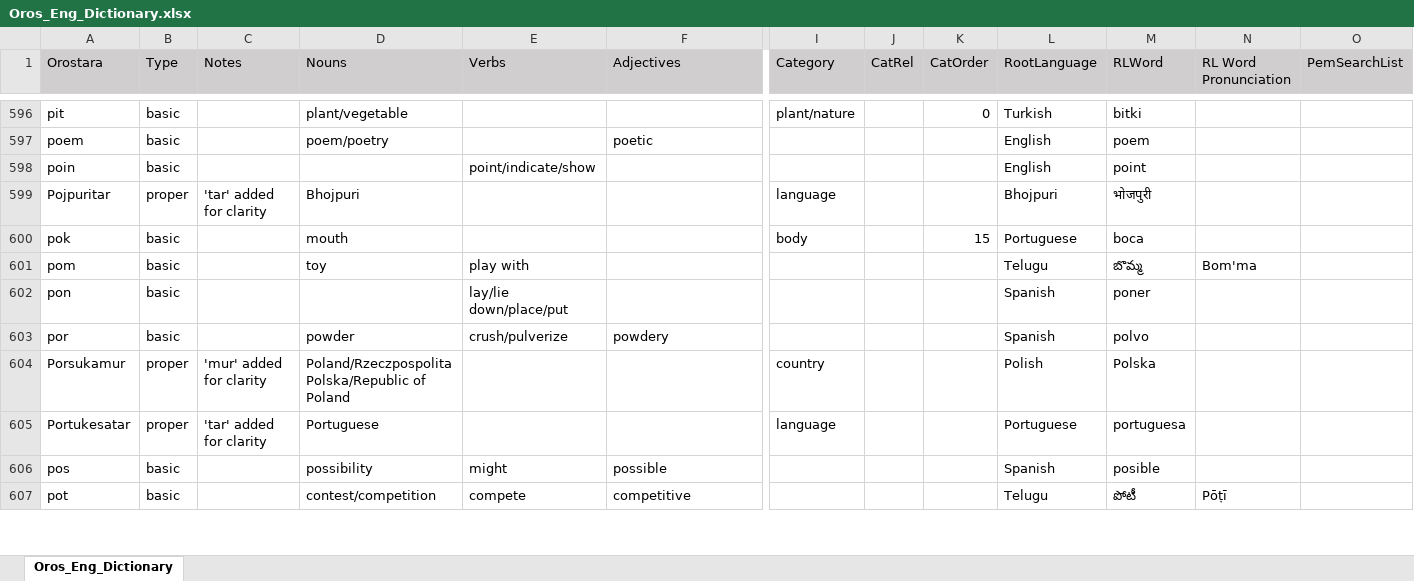
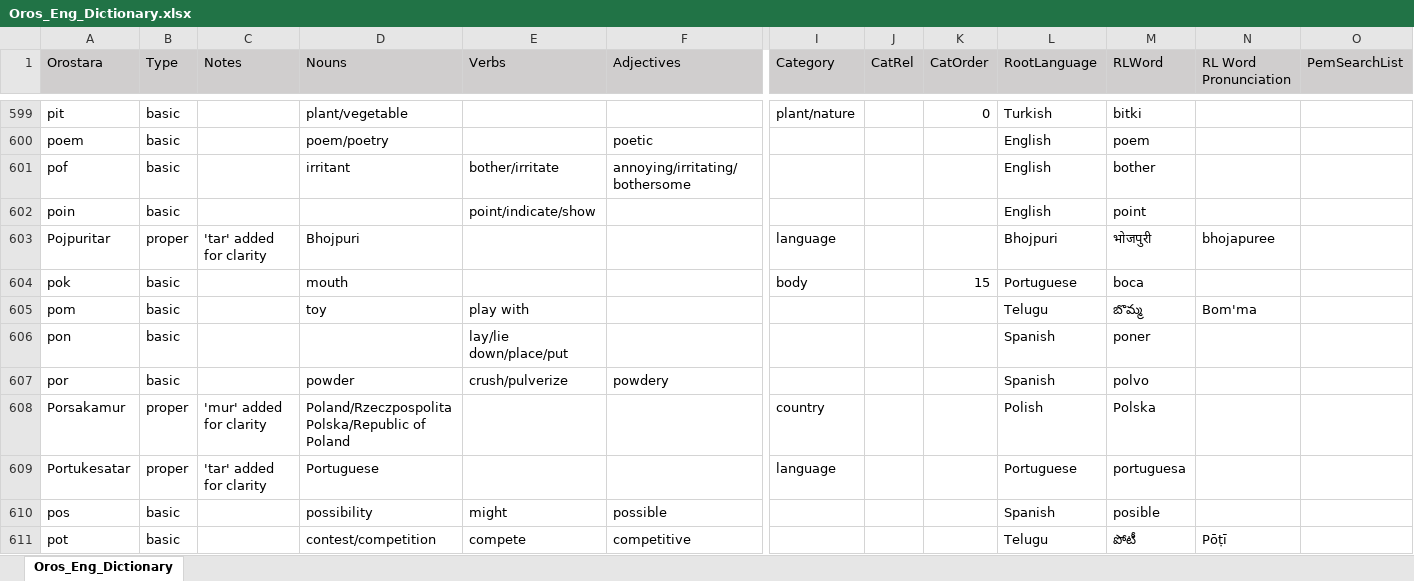
Before and after one commit to brushscape/Orostara-Dictionary, an Excel workbook: files/Oros_Eng_Dictionary.xlsx, sheet Oros_Eng_Dictionary, drawn as a sheet; only a part is shown, gaps mark what is left out; values as stored, in another font and other column widths than the file's, no borders; table styles not drawn; addresses are those after the commit; rows hold the shown columns only; the diff covers the shown part only; the diff names each change by its address in the sheet, - before the commit and + after, or states it on an @@ line.

```diff
--- a/files/Oros_Eng_Dictionary.xlsx (sheet Oros_Eng_Dictionary)
+++ b/files/Oros_Eng_Dictionary.xlsx (sheet Oros_Eng_Dictionary)
+row 601: pof | basic |  | irritant | bother/irritate | annoying/irritating/bothersome |  |  |  | English | bother
-N603 (RL Word Pronunciation): (empty)
+N603 (RL Word Pronunciation): bhojapuree
-A608 (Orostara): Porsukamur
+A608 (Orostara): Porsakamur
```
Also changed, not shown: 24 added rows, 25 removed rows and 18 edited cells elsewhere in this sheet, 3 other files.
